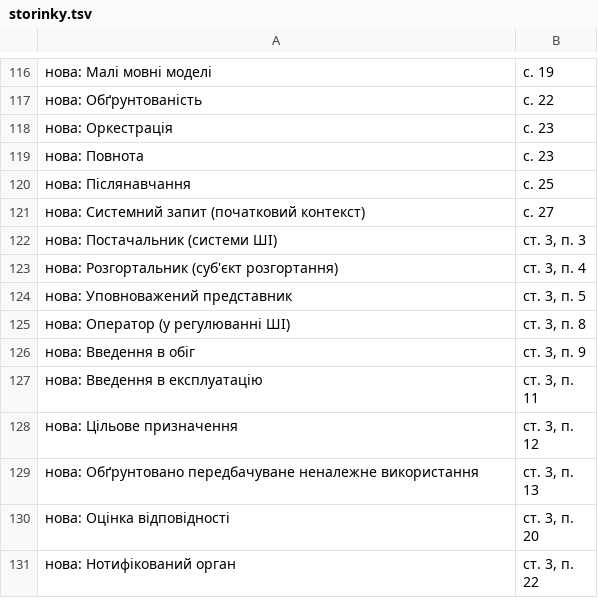
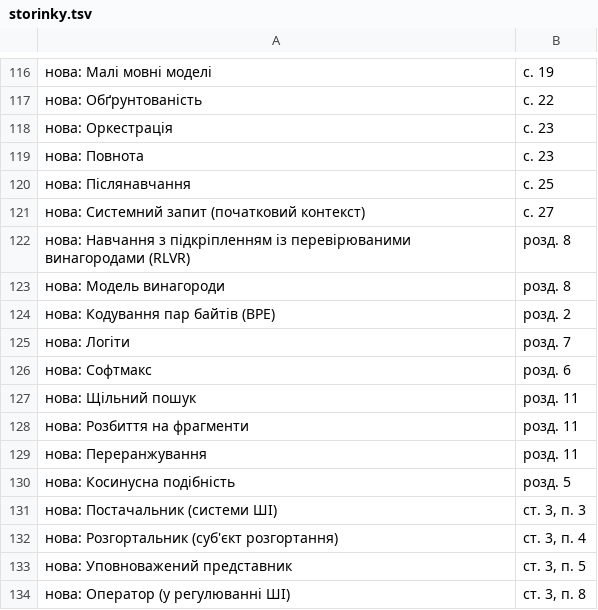
Before and after one commit to sergiyrybalchenko-wq/Slovnyk, a TSV file: dani/storinky.tsv, drawn as a sheet; only a part is shown, gaps mark what is left out; the shorter side is filled out with more unchanged rows; the diff covers the shown part only; the diff names each change by its address in the sheet, - before the commit and + after, or states it on an @@ line.

```diff
--- a/dani/storinky.tsv
+++ b/dani/storinky.tsv
+row 122: нова: Навчання з підкріпленням із перевірюваними винагородами (RLVR) | розд. 8
+row 123: нова: Модель винагороди | розд. 8
+row 124: нова: Кодування пар байтів (BPE) | розд. 2
+row 125: нова: Логіти | розд. 7
+row 126: нова: Софтмакс | розд. 6
+row 127: нова: Щільний пошук | розд. 11
+row 128: нова: Розбиття на фрагменти | розд. 11
+row 129: нова: Переранжування | розд. 11
+row 130: нова: Косинусна подібність | розд. 5
```
Also changed, not shown: 35 added rows elsewhere in this file, 18 other files.
